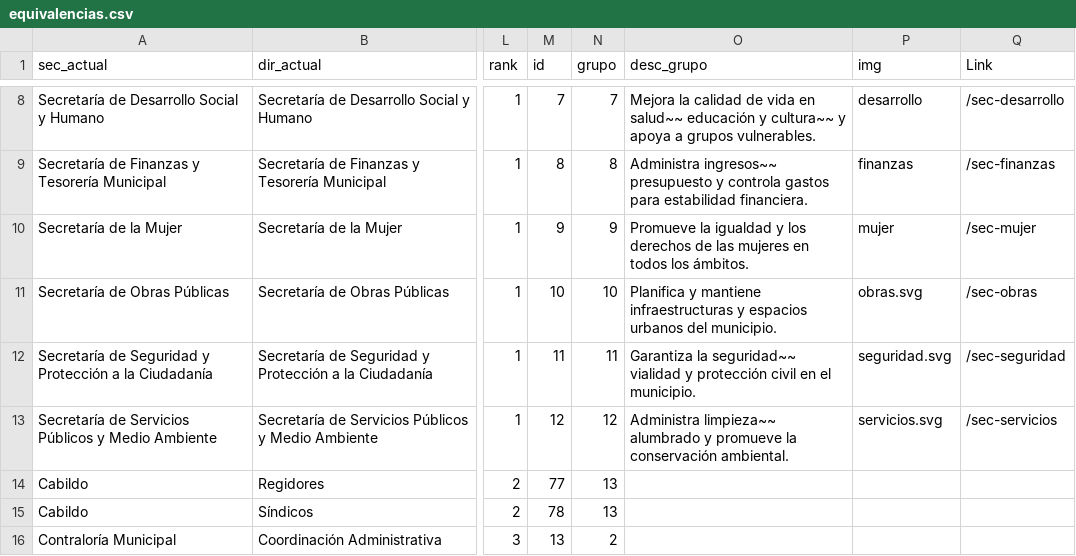
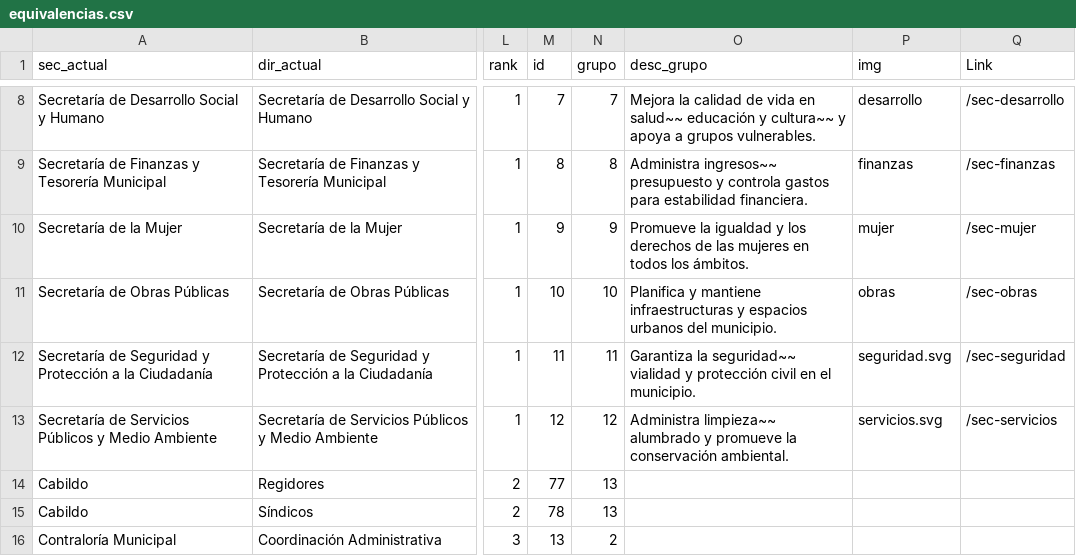
Before and after one commit to velverconsulting/soyjuarense-public, a CSV file: equivalencias.csv, drawn as a sheet; only a part is shown, gaps mark what is left out; the diff names each change by its address in the sheet, - before the commit and + after, or states it on an @@ line.

Commit message:
Updated file with CSV data from Google Sheets on 2024-11-27T18:21:33.929Z

```diff
--- a/equivalencias.csv
+++ b/equivalencias.csv
-P11 (img): obras.svg
+P11 (img): obras
```
